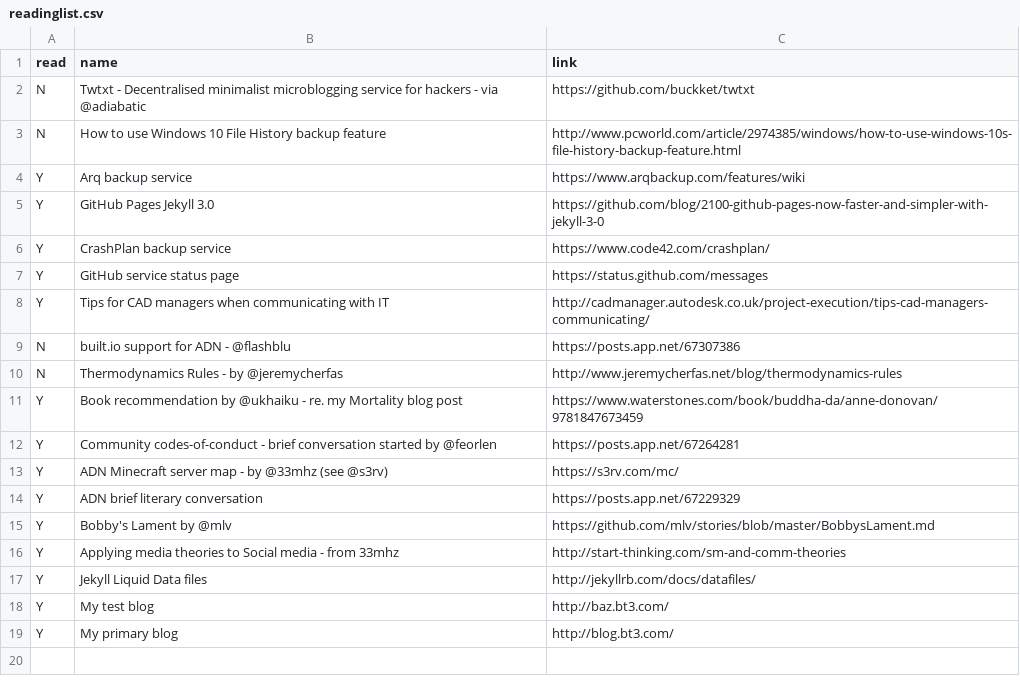
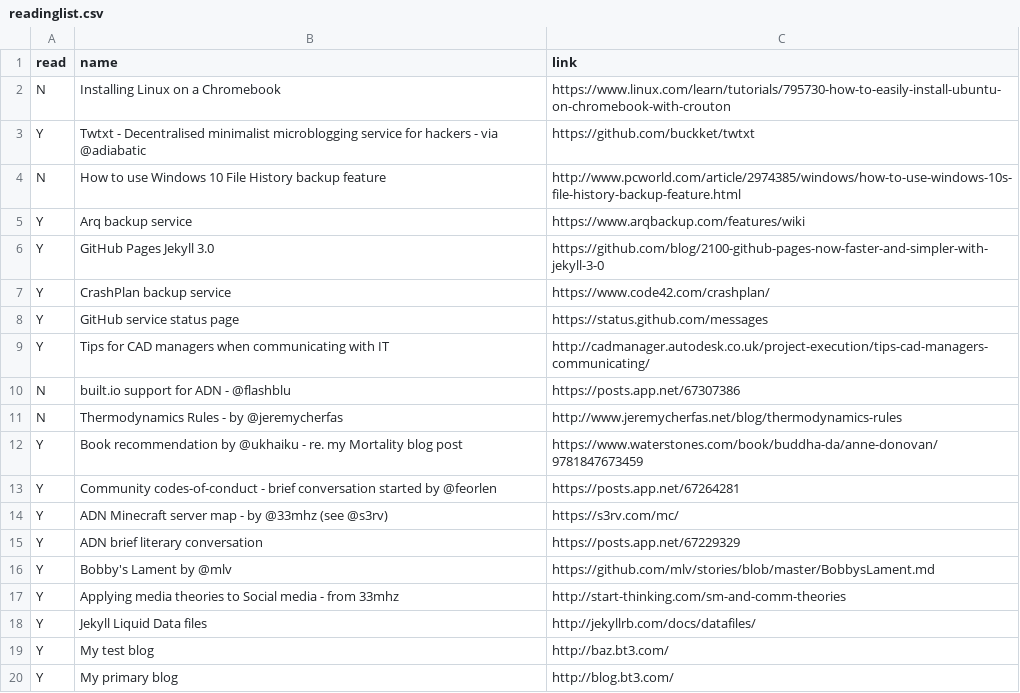
Before and after one commit to bazbt3/hyde, a CSV file: _data/readinglist.csv, drawn as a sheet.

Commit message:
Added entry to readinglist.csv.

```diff
--- a/_data/readinglist.csv
+++ b/_data/readinglist.csv
@@ -1,3 +1,4 @@
 read,name,link
-N,Twtxt - Decentralised minimalist microblogging service for hackers - via @adiabatic,https://github.com/buckket/twtxt
+N,Installing Linux on a Chromebook,https://www.linux.com/learn/tutorials/795730-how-to-easily-install-ubuntu-on-chromebook-with-crouton
+Y,Twtxt - Decentralised minimalist microblogging service for hackers - via @adiabatic,https://github.com/buckket/twtxt
 N,How to use Windows 10 File History backup feature,http://www.pcworld.com/article/2974385/windows/how-to-use-windows-10s-file-history-backup-feature.html
```
